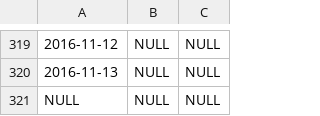
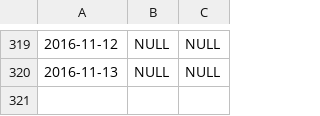
Before and after one commit to tmmtsmith/ETL, a CSV file: ex.csv, drawn as a sheet; only a part is shown, gaps mark what is left out; the diff names each change by its address in the sheet, - before the commit and + after, or states it on an @@ line.

Commit message:
Update ex.csv

```diff
--- a/ex.csv
+++ b/ex.csv
-row 321: NULL | NULL | NULL
```
